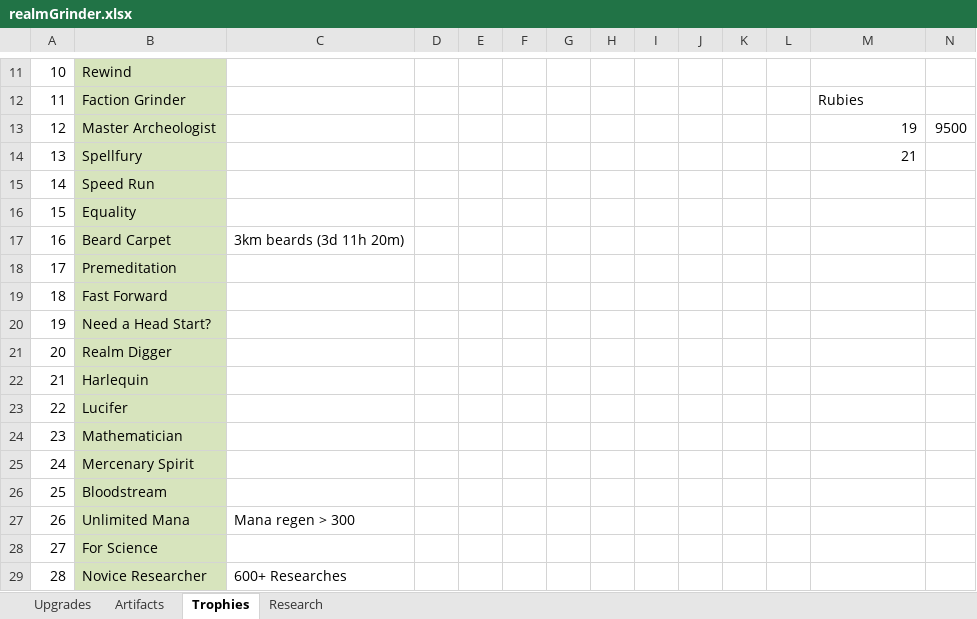
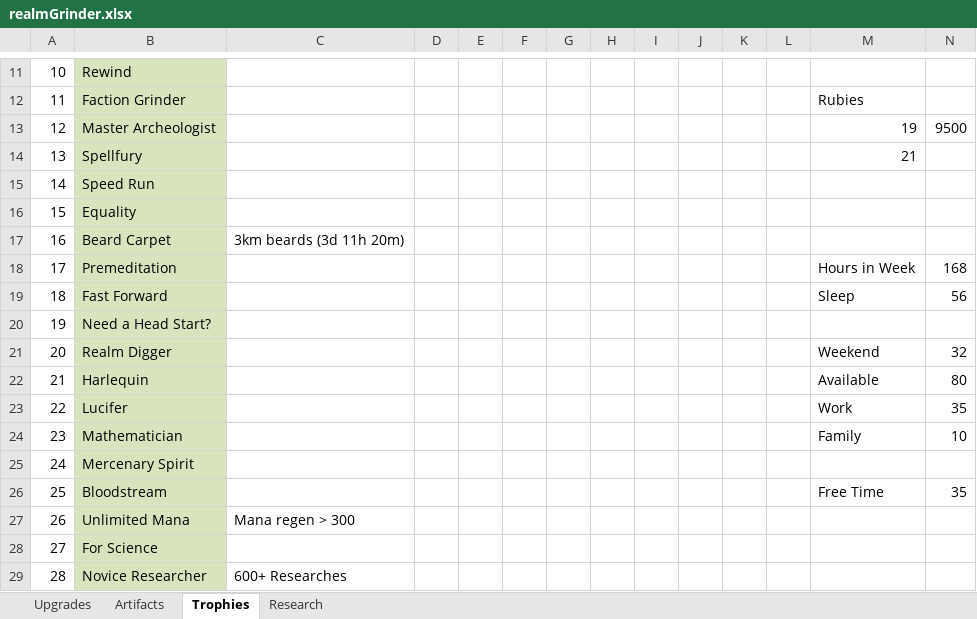
Before and after one commit to rwruss/tycoon, an Excel workbook: doc/realmGrinder.xlsx, sheet Trophies, drawn as a sheet; only a part is shown, gaps mark what is left out; values as stored, in another font and other column widths than the file's, no borders; the diff names each change by its address in the sheet, - before the commit and + after, or states it on an @@ line.

```diff
--- a/doc/realmGrinder.xlsx (sheet Trophies)
+++ b/doc/realmGrinder.xlsx (sheet Trophies)
-M18: (empty)
+M18: Hours in Week
-N18: (empty)
+N18: 168
-M19: (empty)
+M19: Sleep
-N19: (empty)
+N19: 56
-M21: (empty)
+M21: Weekend
-N21: (empty)
+N21: 32
-M22: (empty)
+M22: Available
-N22: (empty)
+N22: 80
-M23: (empty)
+M23: Work
-N23: (empty)
+N23: 35
-M24: (empty)
+M24: Family
-N24: (empty)
+N24: 10
-M26: (empty)
+M26: Free Time
-N26: (empty)
+N26: 35
```
Also changed, not shown: sheet Research, 9 other files.
